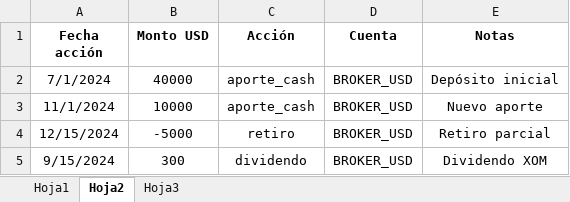
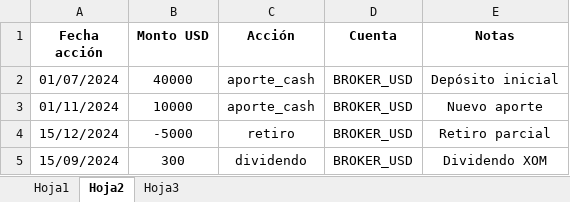
Before and after one commit to leonardoprimero/portafoliojunio, an Excel workbook: nuevo/datosgenerales/Clientes/CarteraReal.xlsx, sheet Hoja2, drawn as a sheet; values as stored, in another font and other column widths than the file's, no borders; the diff names each change by its address in the sheet, - before the commit and + after, or states it on an @@ line.

```diff
--- a/nuevo/datosgenerales/Clientes/CarteraReal.xlsx (sheet Hoja2)
+++ b/nuevo/datosgenerales/Clientes/CarteraReal.xlsx (sheet Hoja2)
-A2 (Fecha acción): 7/1/2024
+A2 (Fecha acción): 01/07/2024
-A3 (Fecha acción): 11/1/2024
+A3 (Fecha acción): 01/11/2024
-A4 (Fecha acción): 12/15/2024
+A4 (Fecha acción): 15/12/2024
-A5 (Fecha acción): 9/15/2024
+A5 (Fecha acción): 15/09/2024
```
Also changed, not shown: sheet Hoja1, sheet Hoja3, 1 other file.
